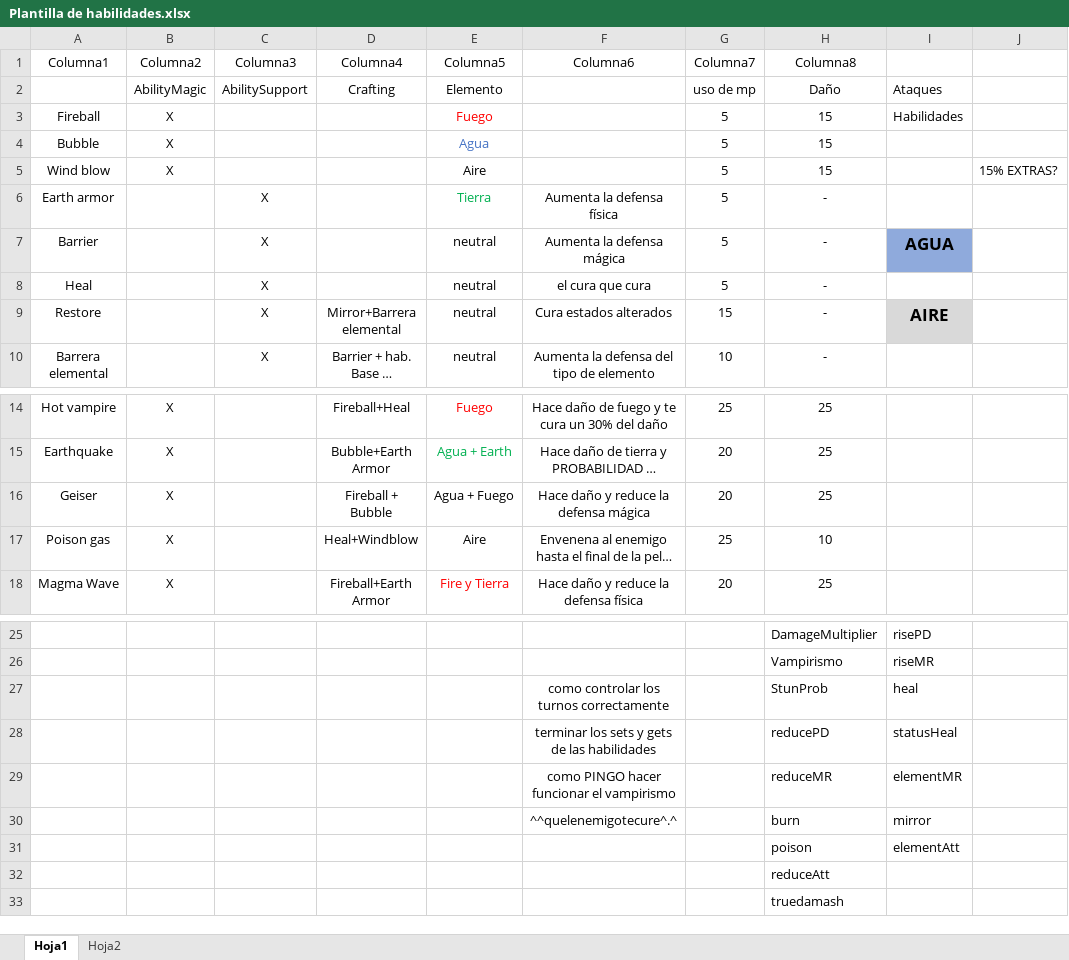
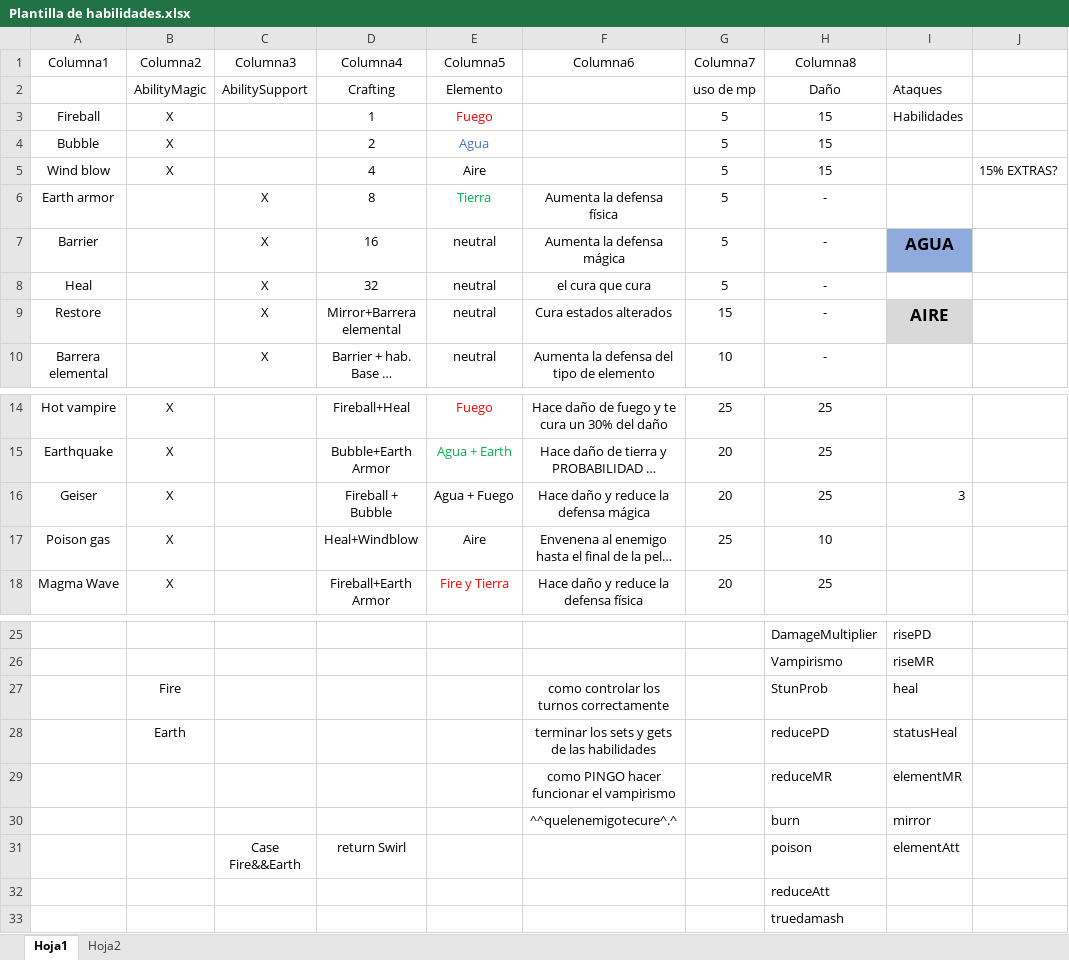
Before and after one commit to Lucasanche/Turn-based-RPG, an Excel workbook: Plantilla de habilidades.xlsx, sheet Hoja1, drawn as a sheet; only a part is shown, gaps mark what is left out; long unchanged cells end in …; values as stored, in another font and other column widths than the file's, no borders; charts and pictures and table styles not drawn; the diff names each change by its address in the sheet, - before the commit and + after, or states it on an @@ line.

```diff
--- a/Plantilla de habilidades.xlsx (sheet Hoja1)
+++ b/Plantilla de habilidades.xlsx (sheet Hoja1)
-D3 (Columna4): (empty)
+D3 (Columna4): 1
-D4 (Columna4): (empty)
+D4 (Columna4): 2
-D5 (Columna4): (empty)
+D5 (Columna4): 4
-D6 (Columna4): (empty)
+D6 (Columna4): 8
-D7 (Columna4): (empty)
+D7 (Columna4): 16
-D8 (Columna4): (empty)
+D8 (Columna4): 32
-I16: (empty)
+I16: 3
-B27 (Columna2): (empty)
+B27 (Columna2): Fire
-B28 (Columna2): (empty)
+B28 (Columna2): Earth
-C31 (Columna3): (empty)
+C31 (Columna3): Case Fire&&Earth
-D31 (Columna4): (empty)
+D31 (Columna4): return Swirl
```
Also changed, not shown: sheet Hoja2, 19 other files.
